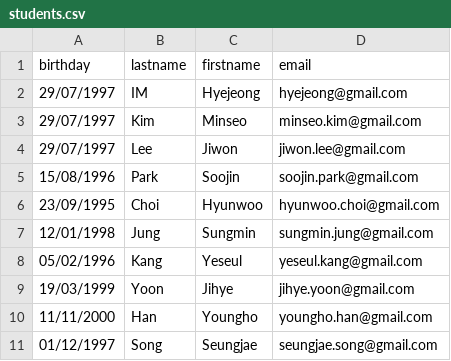
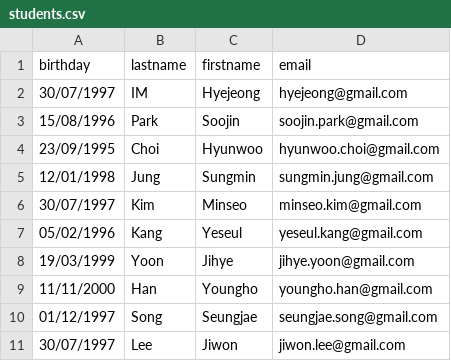
Before and after one commit to chezHyejeong/TP_coaching_projet1_MDV, a CSV file: happy-birthday-back/src/data/students.csv, drawn as a sheet.

```diff
--- a/happy-birthday-back/src/data/students.csv
+++ b/happy-birthday-back/src/data/students.csv
@@ -1,5 +1,3 @@
 birthday;lastname;firstname;email
-29/07/1997;IM;Hyejeong;hyejeong@gmail.com
-29/07/1997;Kim;Minseo;minseo.kim@gmail.com
-29/07/1997;Lee;Jiwon;jiwon.lee@gmail.com
+30/07/1997;IM;Hyejeong;hyejeong@gmail.com
 15/08/1996;Park;Soojin;soojin.park@gmail.com
@@ -7,2 +5,3 @@ birthday;lastname;firstname;email
 12/01/1998;Jung;Sungmin;sungmin.jung@gmail.com
+30/07/1997;Kim;Minseo;minseo.kim@gmail.com
 05/02/1996;Kang;Yeseul;yeseul.kang@gmail.com
@@ -11 +10,2 @@ birthday;lastname;firstname;email
 01/12/1997;Song;Seungjae;seungjae.song@gmail.com
+30/07/1997;Lee;Jiwon;jiwon.lee@gmail.com
```
Also changed, not shown: 4 other files.
